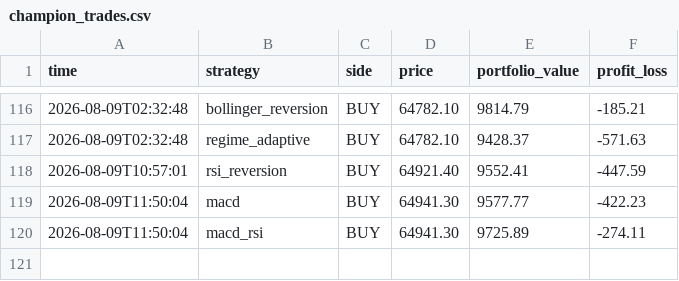
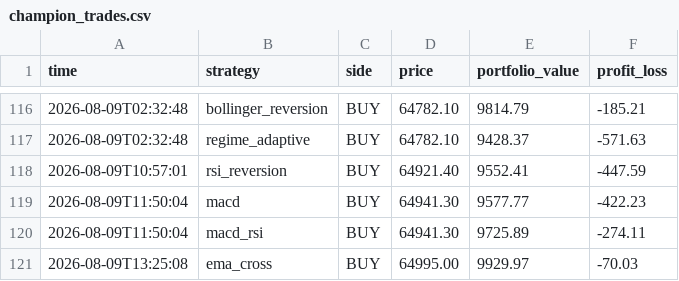
Before and after one commit to tahseenbus/trading-bot, a CSV file: champion_trades.csv, drawn as a sheet; only a part is shown, gaps mark what is left out; the diff names each change by its address in the sheet, - before the commit and + after, or states it on an @@ line.

```diff
--- a/champion_trades.csv
+++ b/champion_trades.csv
+row 121: 2026-08-09T13:25:08 | ema_cross | BUY | 64995.00 | 9929.97 | -70.03
```
Also changed, not shown: 2 other files.
